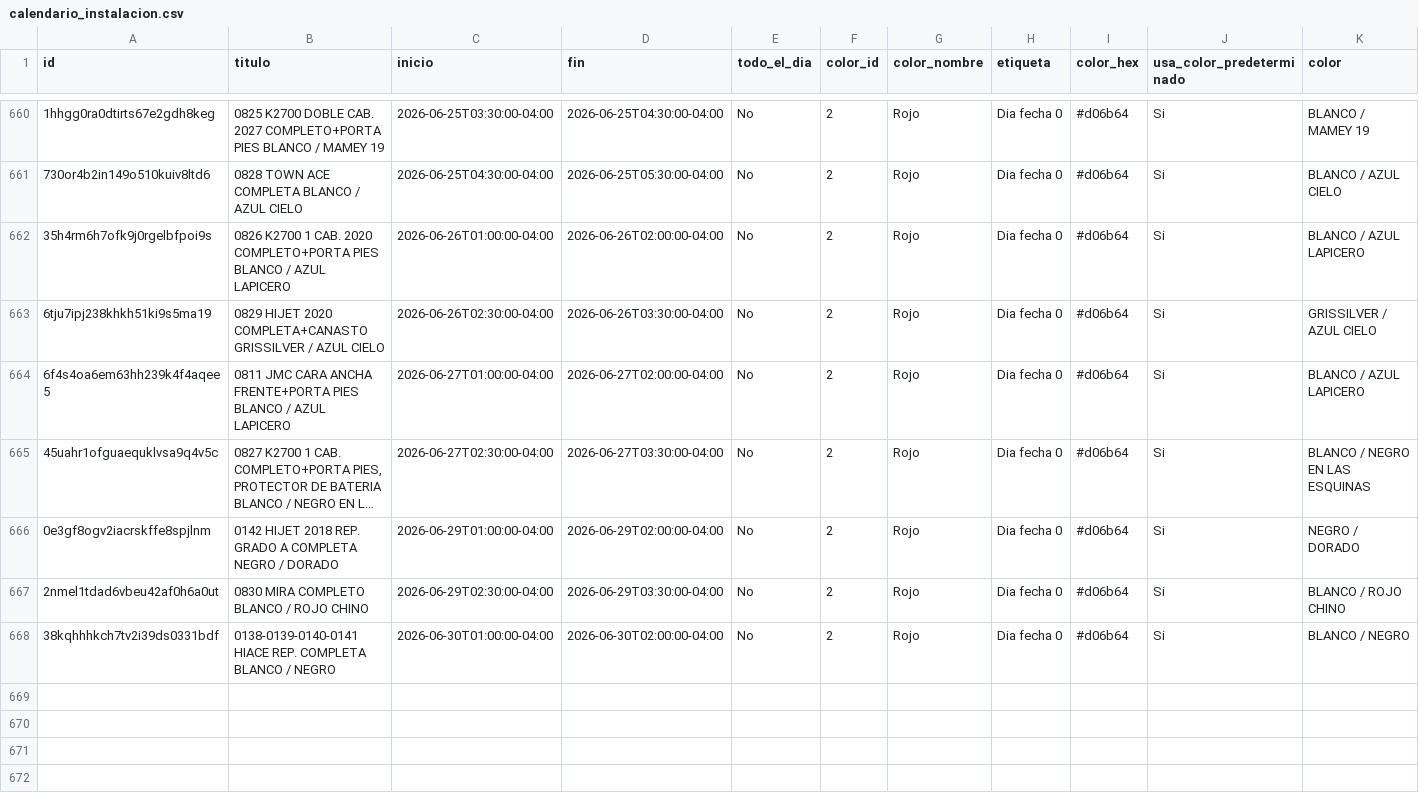
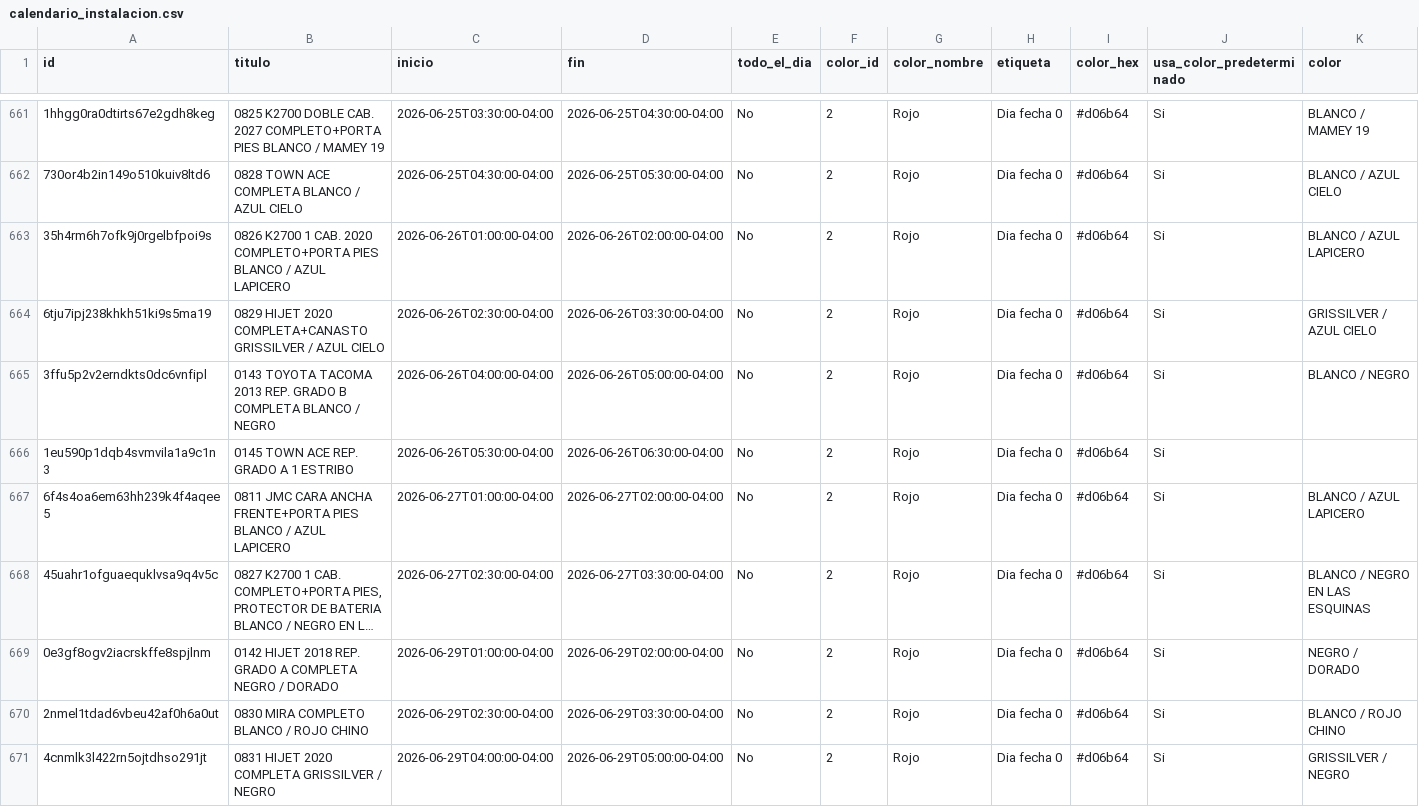
Before and after one commit to Osiris-14/reporte-cxc-alegra, a CSV file: calendario_instalacion.csv, drawn as a sheet; only a part is shown, gaps mark what is left out; the shorter side is filled out with more unchanged rows; long unchanged cells end in …; rows hold the shown columns only; the diff covers the shown part only; the diff names each change by its address in the sheet, - before the commit and + after, or states it on an @@ line.

```diff
--- a/calendario_instalacion.csv
+++ b/calendario_instalacion.csv
+row 665: 3ffu5p2v2erndkts0dc6vnfipl | 0143 TOYOTA TACOMA 2013 REP. GRADO B COMPLETA BLANCO / NEGRO | 2026-06-26T04:00:00-04:00 | 2026-06-26T05:00:00-04:00 | No | 2 | Rojo | Dia fecha 0 | #d06b64 | Si | BLANCO / NEGRO
+row 666: 1eu590p1dqb4svmvila1a9c1n3 | 0145 TOWN ACE REP. GRADO A 1 ESTRIBO | 2026-06-26T05:30:00-04:00 | 2026-06-26T06:30:00-04:00 | No | 2 | Rojo | Dia fecha 0 | #d06b64 | Si
+row 671: 4cnmlk3l422rn5ojtdhso291jt | 0831 HIJET 2020 COMPLETA GRISSILVER / NEGRO | 2026-06-29T04:00:00-04:00 | 2026-06-29T05:00:00-04:00 | No | 2 | Rojo | Dia fecha 0 | #d06b64 | Si | GRISSILVER / NEGRO
```
Also changed, not shown: 7 added rows and 1 removed row elsewhere in this file.
